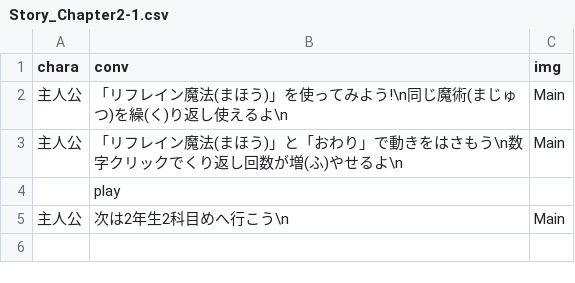
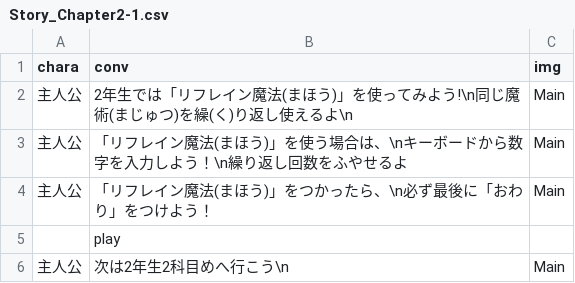
Before and after one commit to taker0084/WaseMajutsu, a CSV file: unilab2024/bin/Debug/Story/Story_Chapter2-1.csv, drawn as a sheet.

```diff
--- a/unilab2024/bin/Debug/Story/Story_Chapter2-1.csv
+++ b/unilab2024/bin/Debug/Story/Story_Chapter2-1.csv
@@ -1,4 +1,5 @@
 chara,conv,img
-主人公,「リフレイン魔法(まほう)」を使ってみよう!\n同じ魔術(まじゅつ)を繰(く)り返し使えるよ\n,Main
-主人公,「リフレイン魔法(まほう)」と「おわり」で動きをはさもう\n数字クリックでくり返し回数が増(ふ)やせるよ\n,Main
+主人公,2年生では「リフレイン魔法(まほう)」を使ってみよう!\n同じ魔術(まじゅつ)を繰(く)り返し使えるよ\n,Main
+主人公,「リフレイン魔法(まほう)」を使う場合は、\nキーボードから数字を入力しよう！\n繰り返し回数をふやせるよ,Main
+主人公,「リフレイン魔法(まほう)」をつかったら、\n必ず最後に「おわり」をつけよう！,Main
 ,play,
```
Also changed, not shown: unilab2024/bin/Debug/Story/Story_Chapter0.csv, unilab2024/bin/Debug/Story/Story_Chapter1-1.csv, 16 other files.
